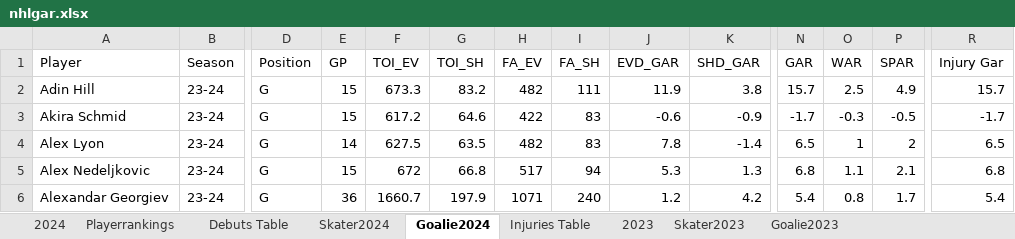
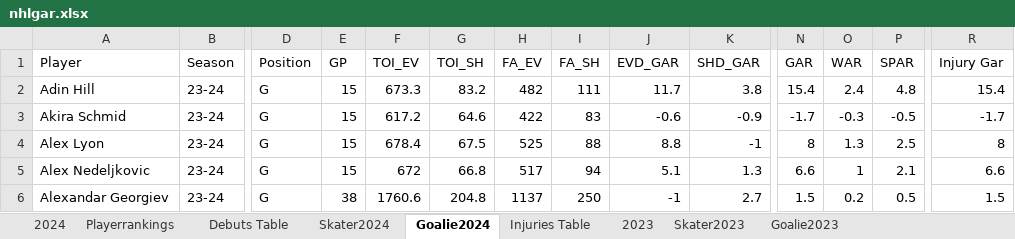
Before and after one commit to TeslaTruther/Hockey-Model, an Excel workbook: nhlgar.xlsx, sheet Goalie2024, drawn as a sheet; only a part is shown, gaps mark what is left out; values as stored, in another font and other column widths than the file's, no borders; the diff covers the shown part only; the diff names each change by its address in the sheet, - before the commit and + after, or states it on an @@ line.

```diff
--- a/nhlgar.xlsx (sheet Goalie2024)
+++ b/nhlgar.xlsx (sheet Goalie2024)
-J2 (EVD_GAR): 11.9
+J2 (EVD_GAR): 11.7
-N2 (GAR): 15.7
+N2 (GAR): 15.4
-O2 (WAR): 2.5
+O2 (WAR): 2.4
-P2 (SPAR): 4.9
+P2 (SPAR): 4.8
-R2 (Injury Gar): 15.7
+R2 (Injury Gar): 15.4
-E4 (GP): 14
+E4 (GP): 15
-F4 (TOI_EV): 627.5
+F4 (TOI_EV): 678.4
-G4 (TOI_SH): 63.5
+G4 (TOI_SH): 67.5
-H4 (FA_EV): 482
+H4 (FA_EV): 525
-I4 (FA_SH): 83
+I4 (FA_SH): 88
-J4 (EVD_GAR): 7.8
+J4 (EVD_GAR): 8.8
-K4 (SHD_GAR): -1.4
+K4 (SHD_GAR): -1
-N4 (GAR): 6.5
+N4 (GAR): 8
-O4 (WAR): 1
+O4 (WAR): 1.3
-P4 (SPAR): 2
+P4 (SPAR): 2.5
-R4 (Injury Gar): 6.5
+R4 (Injury Gar): 8
-J5 (EVD_GAR): 5.3
+J5 (EVD_GAR): 5.1
-N5 (GAR): 6.8
+N5 (GAR): 6.6
-O5 (WAR): 1.1
+O5 (WAR): 1
-R5 (Injury Gar): 6.8
+R5 (Injury Gar): 6.6
-E6 (GP): 36
+E6 (GP): 38
-F6 (TOI_EV): 1660.7
+F6 (TOI_EV): 1760.6
-G6 (TOI_SH): 197.9
+G6 (TOI_SH): 204.8
-H6 (FA_EV): 1071
+H6 (FA_EV): 1137
-I6 (FA_SH): 240
+I6 (FA_SH): 250
-J6 (EVD_GAR): 1.2
+J6 (EVD_GAR): -1
-K6 (SHD_GAR): 4.2
+K6 (SHD_GAR): 2.7
-N6 (GAR): 5.4
+N6 (GAR): 1.5
-O6 (WAR): 0.8
+O6 (WAR): 0.2
-P6 (SPAR): 1.7
+P6 (SPAR): 0.5
-R6 (Injury Gar): 5.4
+R6 (Injury Gar): 1.5
```
Also changed, not shown: 8 added rows, 8 removed rows and 483 edited cells elsewhere in this sheet, sheet Skater2024, sheet Playerrankings, sheet 2024, formulas that keep their value, 1 other file.
